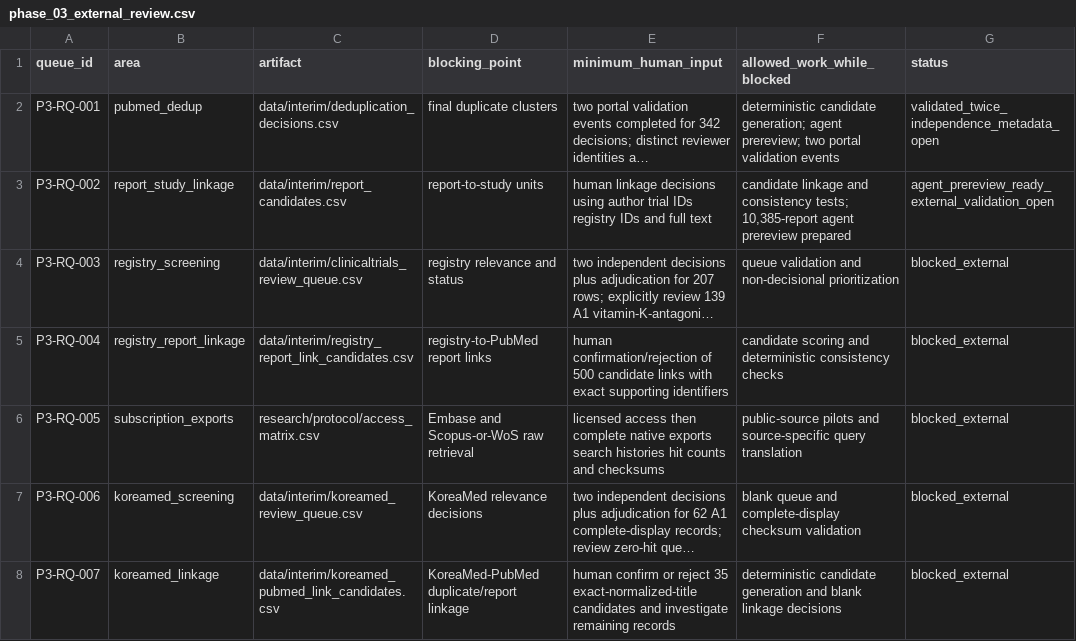
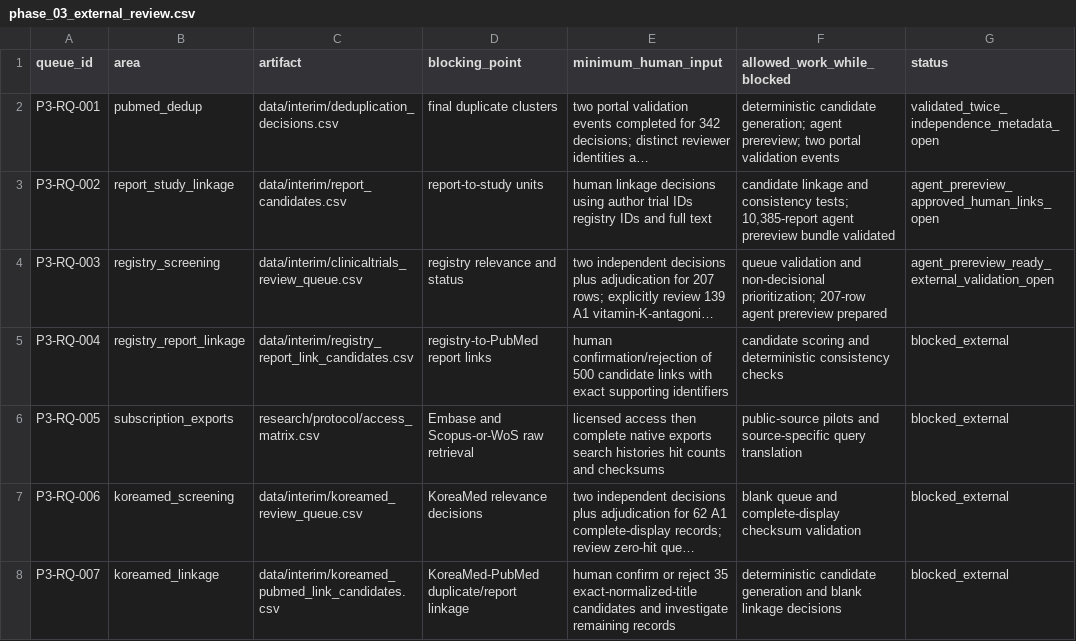
Before and after one commit to yeohj0710/nutrition-safety-engine, a CSV file: research/review_queue/phase_03_external_review.csv, drawn as a sheet; long unchanged cells end in …; the diff names each change by its address in the sheet, - before the commit and + after, or states it on an @@ line.

Commit message:
Record linkage approval and prepare registry screening

```diff
--- a/research/review_queue/phase_03_external_review.csv
+++ b/research/review_queue/phase_03_external_review.csv
-F3 (allowed_work_while_blocked): …agent prereview prepared
+F3 (allowed_work_while_blocked): …agent prereview bundle validated
-G3 (status): agent_prereview_ready_external_validation_open
+G3 (status): agent_prereview_approved_human_links_open
-F4 (allowed_work_while_blocked): …and non-decisional prioritization
+F4 (allowed_work_while_blocked): …and non-decisional prioritization; 207-row agent prereview prepared
-G4 (status): blocked_external
+G4 (status): agent_prereview_ready_external_validation_open
```
Also changed, not shown: 13 other files.
